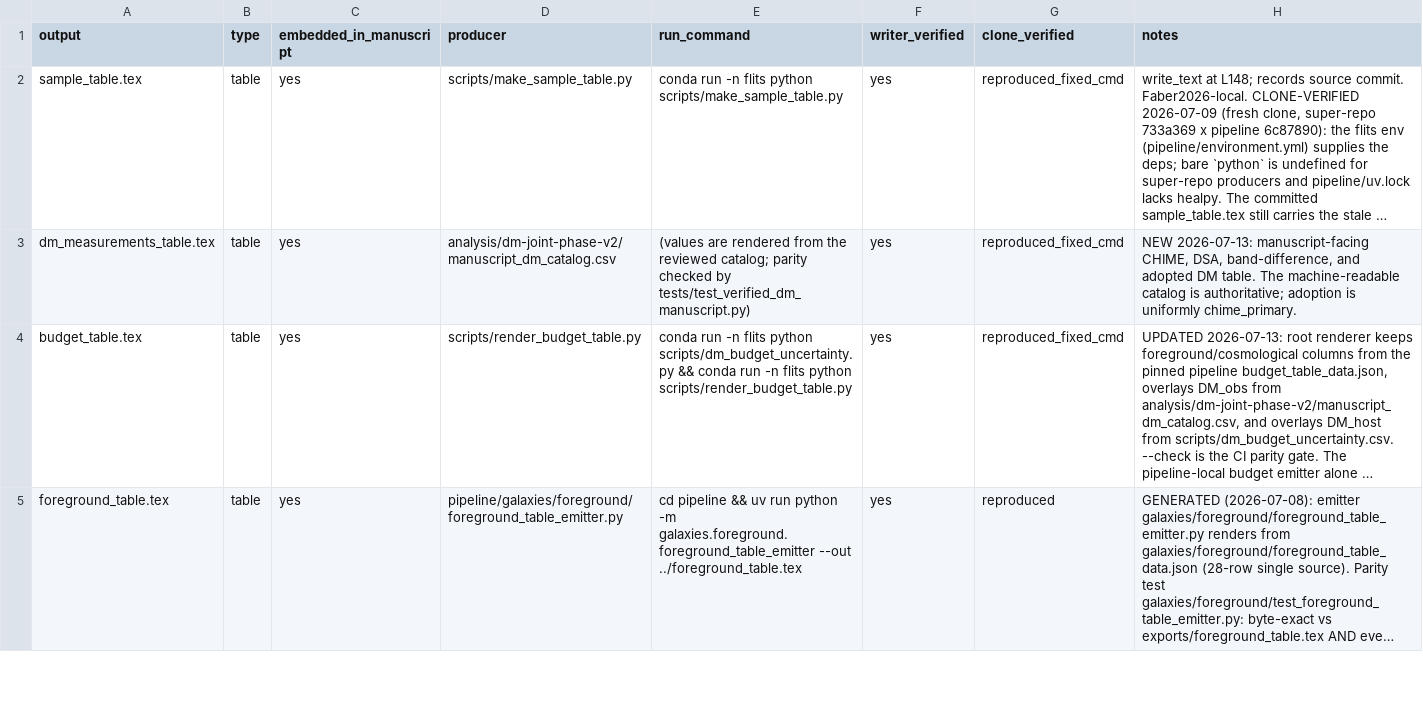
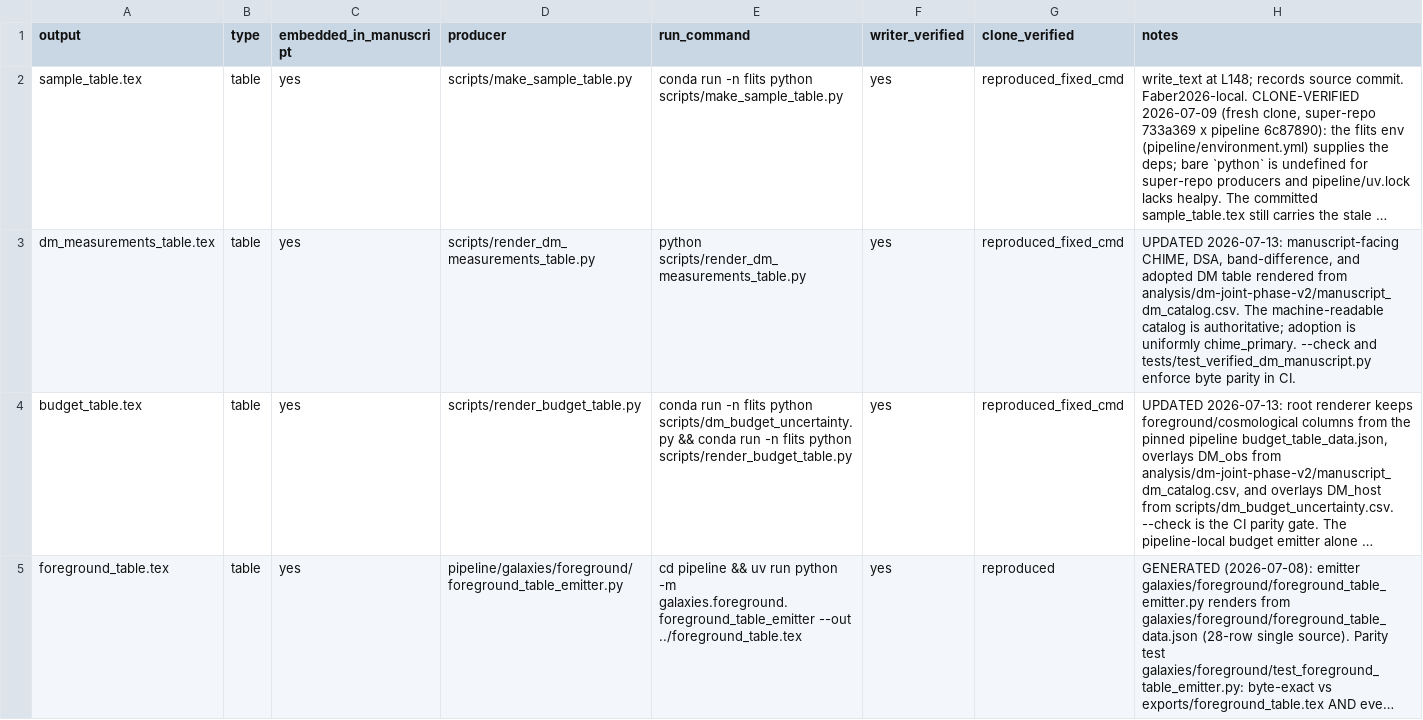
Before and after one commit to jakobtfaber/Faber2026, a CSV file: repro_manifest.csv, drawn as a sheet; only a part is shown; long unchanged cells end in …; the diff covers the shown part only; the diff names each change by its address in the sheet, - before the commit and + after, or states it on an @@ line.

Commit message:
fix: address verified DM auto-review

```diff
--- a/repro_manifest.csv
+++ b/repro_manifest.csv
-D3 (producer): analysis/dm-joint-phase-v2/manuscript_dm_catalog.csv
+D3 (producer): scripts/render_dm_measurements_table.py
-E3 (run_command): (values are rendered from the reviewed catalog; parity checked by tests/test_verified_dm_manuscript.py)
+E3 (run_command): python scripts/render_dm_measurements_table.py
-H3 (notes): NEW 2026-07-13: manuscript-facing CHIME, DSA, band-difference, and adopted DM table. The machine-readable catalog is authoritative; adoption is uniformly chime_primary.
+H3 (notes): UPDATED 2026-07-13: manuscript-facing CHIME, DSA, band-difference, and adopted DM table rendered from analysis/dm-joint-phase-v2/manuscript_dm_catalog.csv. The machine-readable catalog is authoritative; adoption is uniformly chime_primary. --check and tests/test_verified_dm_manuscript.py enforce byte parity in CI.
```
Also changed, not shown: 1 edited cell elsewhere in this file, 11 other files.
